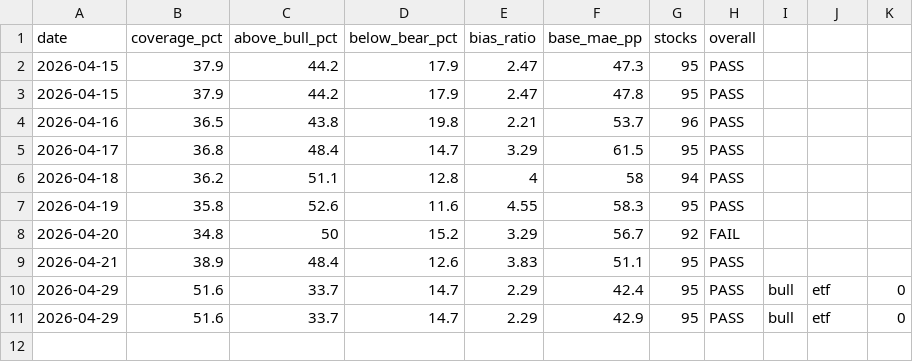
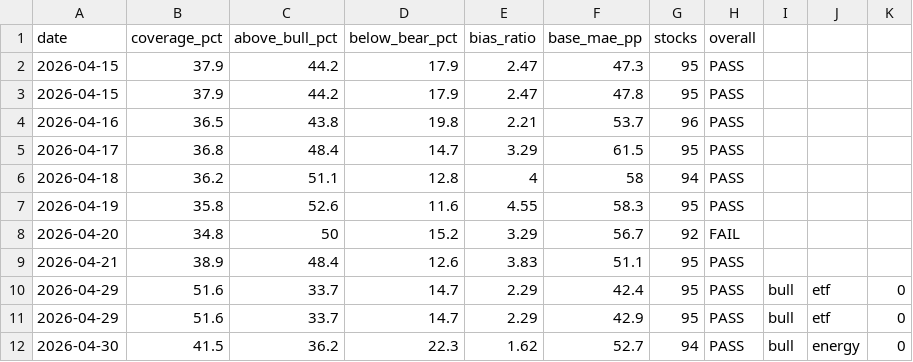
Before and after one commit to SunBear1/Njord, a CSV file: data/backtest-history.csv, drawn as a sheet.

```diff
--- a/data/backtest-history.csv
+++ b/data/backtest-history.csv
@@ -11 +11,2 @@ date,coverage_pct,above_bull_pct,below_bear_pct,bias_ratio,base_mae_pp,stocks,ov
 2026-04-29,51.6,33.7,14.7,2.29,42.9,95,PASS,bull,etf,0
+2026-04-30,41.5,36.2,22.3,1.62,52.7,94,PASS,bull,energy,0
```
